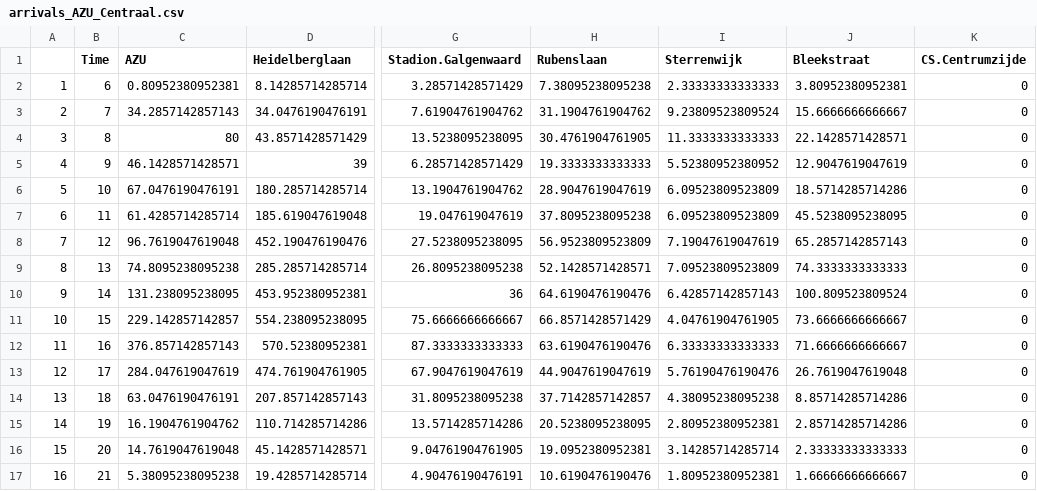
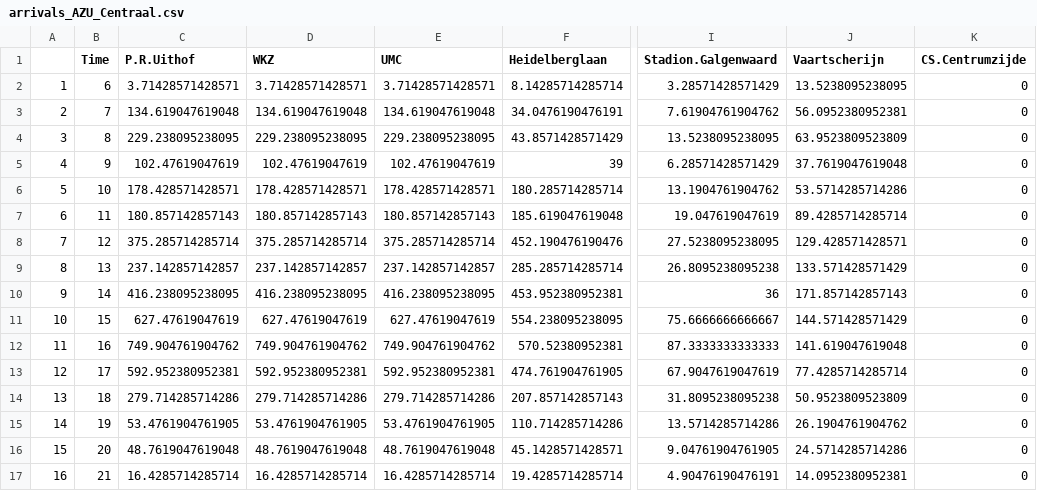
Before and after one commit to Steelfish/QbuzSimulation, a CSV file: RProj/arrivals_AZU_Centraal.csv, drawn as a sheet; only a part is shown, gaps mark what is left out; removed rows and columns are numbered as before the commit, all else as after; the diff names each change by its address in the sheet, - before the commit and + after, or states it on an @@ line.

```diff
--- a/RProj/arrivals_AZU_Centraal.csv
+++ b/RProj/arrivals_AZU_Centraal.csv
+column D (WKZ), rows 2-17: 3.71428571428571 | 134.619047619048 | 229.238095238095 | 102.47619047619 | 178.428571428571 | 180.857142857143 | 375.285714285714 | 237.142857142857 | 416.238095238095 | 627.47619047619 | 749.904761904762 | 592.952380952381 | 279.714285714286 | 53.4761904761905 | 48.7619047619048 | 16.4285714285714
+column E (UMC), rows 2-17: 3.71428571428571 | 134.619047619048 | 229.238095238095 | 102.47619047619 | 178.428571428571 | 180.857142857143 | 375.285714285714 | 237.142857142857 | 416.238095238095 | 627.47619047619 | 749.904761904762 | 592.952380952381 | 279.714285714286 | 53.4761904761905 | 48.7619047619048 | 16.4285714285714
-column H (Rubenslaan), rows 2-17: 7.38095238095238 | 31.1904761904762 | 30.4761904761905 | 19.3333333333333 | 28.9047619047619 | 37.8095238095238 | 56.9523809523809 | 52.1428571428571 | 64.6190476190476 | 66.8571428571429 | 63.6190476190476 | 44.9047619047619 | 37.7142857142857 | 20.5238095238095 | 19.0952380952381 | 10.6190476190476
-column I (Sterrenwijk), rows 2-17: 2.33333333333333 | 9.23809523809524 | 11.3333333333333 | 5.52380952380952 | 6.09523809523809 | 6.09523809523809 | 7.19047619047619 | 7.09523809523809 | 6.42857142857143 | 4.04761904761905 | 6.33333333333333 | 5.76190476190476 | 4.38095238095238 | 2.80952380952381 | 3.14285714285714 | 1.80952380952381
-C1: AZU
+C1: P.R.Uithof
-J1: Bleekstraat
+J1: Vaartscherijn
-C2 (P.R.Uithof): 0.80952380952381
+C2 (P.R.Uithof): 3.71428571428571
-J2 (Vaartscherijn): 3.80952380952381
+J2 (Vaartscherijn): 13.5238095238095
-C3 (P.R.Uithof): 34.2857142857143
+C3 (P.R.Uithof): 134.619047619048
-J3 (Vaartscherijn): 15.6666666666667
+J3 (Vaartscherijn): 56.0952380952381
-C4 (P.R.Uithof): 80
+C4 (P.R.Uithof): 229.238095238095
-J4 (Vaartscherijn): 22.1428571428571
+J4 (Vaartscherijn): 63.9523809523809
-C5 (P.R.Uithof): 46.1428571428571
+C5 (P.R.Uithof): 102.47619047619
-J5 (Vaartscherijn): 12.9047619047619
+J5 (Vaartscherijn): 37.7619047619048
-C6 (P.R.Uithof): 67.0476190476191
+C6 (P.R.Uithof): 178.428571428571
-J6 (Vaartscherijn): 18.5714285714286
+J6 (Vaartscherijn): 53.5714285714286
-C7 (P.R.Uithof): 61.4285714285714
+C7 (P.R.Uithof): 180.857142857143
-J7 (Vaartscherijn): 45.5238095238095
+J7 (Vaartscherijn): 89.4285714285714
-C8 (P.R.Uithof): 96.7619047619048
+C8 (P.R.Uithof): 375.285714285714
-J8 (Vaartscherijn): 65.2857142857143
+J8 (Vaartscherijn): 129.428571428571
-C9 (P.R.Uithof): 74.8095238095238
+C9 (P.R.Uithof): 237.142857142857
-J9 (Vaartscherijn): 74.3333333333333
+J9 (Vaartscherijn): 133.571428571429
-C10 (P.R.Uithof): 131.238095238095
+C10 (P.R.Uithof): 416.238095238095
-J10 (Vaartscherijn): 100.809523809524
+J10 (Vaartscherijn): 171.857142857143
-C11 (P.R.Uithof): 229.142857142857
+C11 (P.R.Uithof): 627.47619047619
-J11 (Vaartscherijn): 73.6666666666667
+J11 (Vaartscherijn): 144.571428571429
-C12 (P.R.Uithof): 376.857142857143
+C12 (P.R.Uithof): 749.904761904762
-J12 (Vaartscherijn): 71.6666666666667
+J12 (Vaartscherijn): 141.619047619048
-C13 (P.R.Uithof): 284.047619047619
+C13 (P.R.Uithof): 592.952380952381
-J13 (Vaartscherijn): 26.7619047619048
+J13 (Vaartscherijn): 77.4285714285714
-C14 (P.R.Uithof): 63.0476190476191
+C14 (P.R.Uithof): 279.714285714286
-J14 (Vaartscherijn): 8.85714285714286
+J14 (Vaartscherijn): 50.9523809523809
-C15 (P.R.Uithof): 16.1904761904762
+C15 (P.R.Uithof): 53.4761904761905
-J15 (Vaartscherijn): 2.85714285714286
+J15 (Vaartscherijn): 26.1904761904762
-C16 (P.R.Uithof): 14.7619047619048
+C16 (P.R.Uithof): 48.7619047619048
-J16 (Vaartscherijn): 2.33333333333333
+J16 (Vaartscherijn): 24.5714285714286
-C17 (P.R.Uithof): 5.38095238095238
+C17 (P.R.Uithof): 16.4285714285714
-J17 (Vaartscherijn): 1.66666666666667
+J17 (Vaartscherijn): 14.0952380952381
```
Also changed, not shown: RProj/12b_entering.csv, RProj/arrivals_Centraal_AZU.csv, 8 other files.
